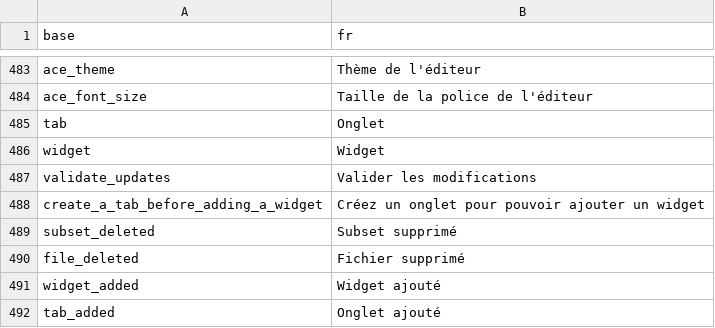
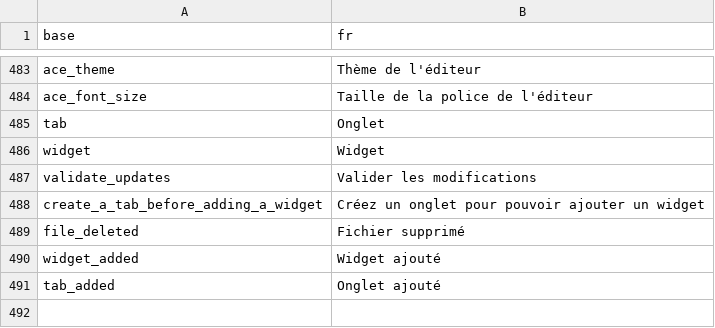
Before and after one commit to BorisDelange/LinkR, a CSV file: inst/translations/translation_fr.csv, drawn as a sheet; only a part is shown, gaps mark what is left out; the diff names each change by its address in the sheet, - before the commit and + after, or states it on an @@ line.

Commit message:
Widgets don't disappear when last tab is deleted (#79)

```diff
--- a/inst/translations/translation_fr.csv
+++ b/inst/translations/translation_fr.csv
-row 489: subset_deleted | Subset supprimé
```
Also changed, not shown: inst/translations/translation_en.csv, 1 other file.
